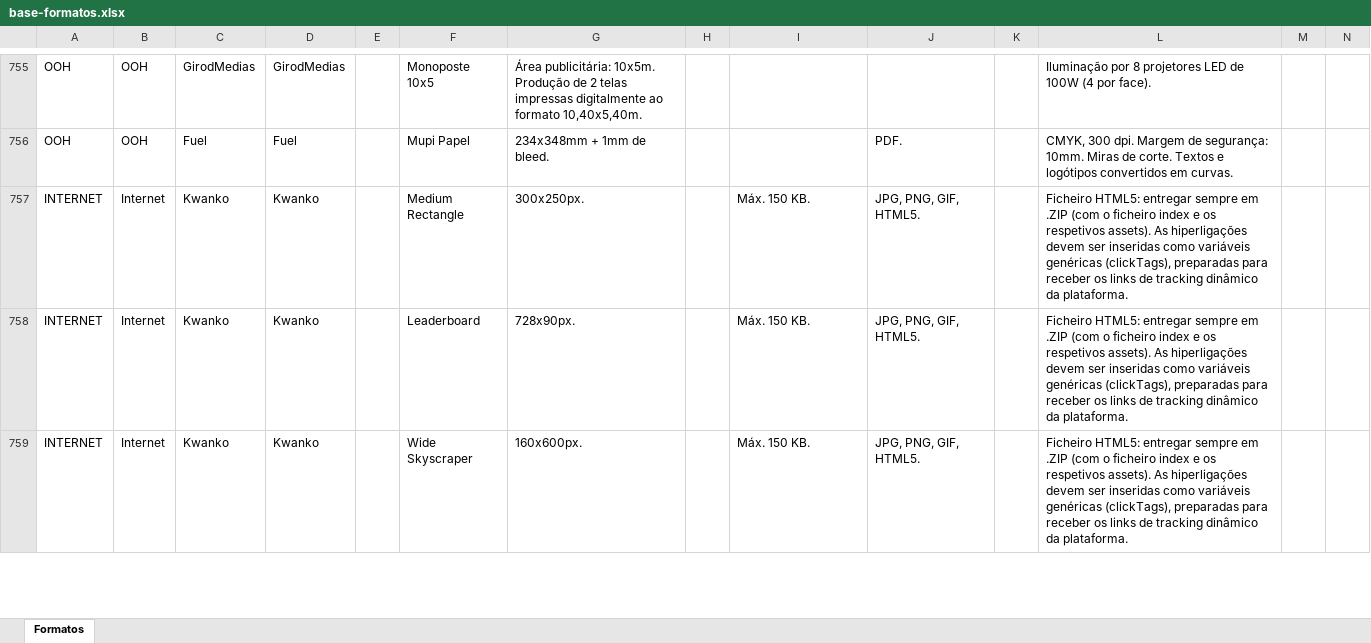
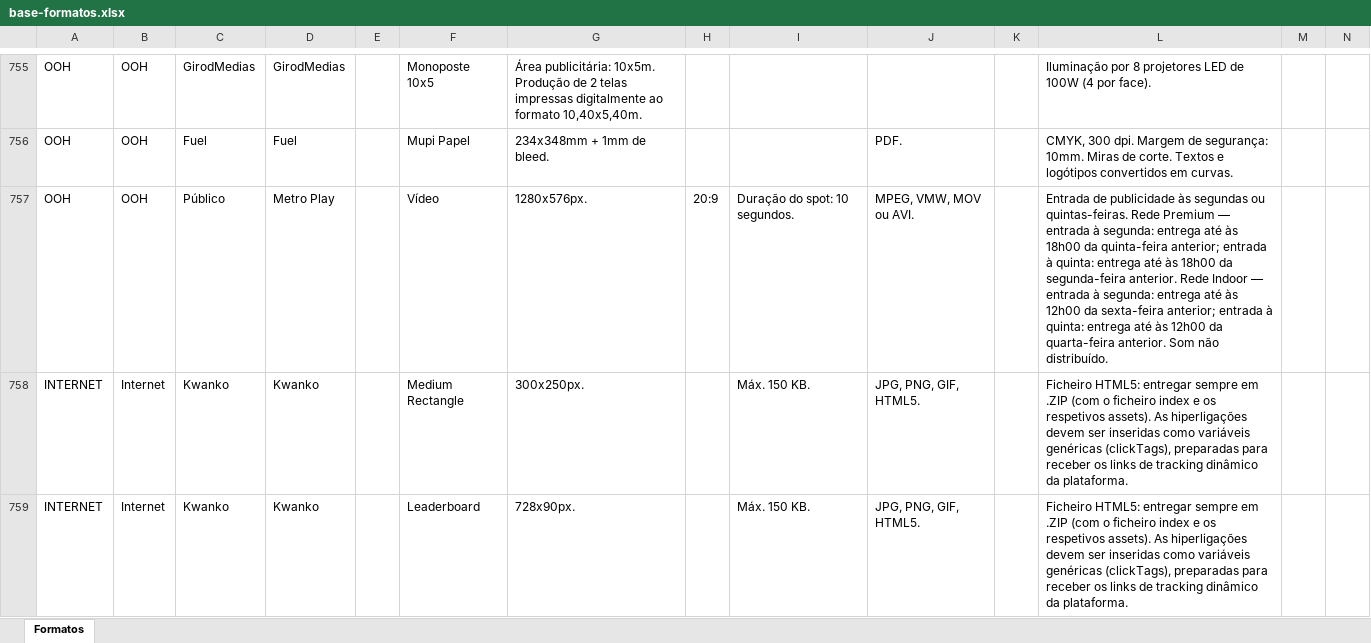
Before and after one commit to claudiarosa00/MS-Builder, an Excel workbook: data/base-formatos.xlsx, sheet Formatos, drawn as a sheet; only a part is shown, gaps mark what is left out; the shorter side is filled out with more unchanged rows; values as stored, in another font and other column widths than the file's, no borders; the diff names each change by its address in the sheet, - before the commit and + after, or states it on an @@ line.

```diff
--- a/data/base-formatos.xlsx (sheet Formatos)
+++ b/data/base-formatos.xlsx (sheet Formatos)
+row 757: OOH | OOH | Público | Metro Play |  | Vídeo | 1280x576px. | 20:9 | Duração do spot: 10 segundos. | MPEG, VMW, MOV ou AVI. |  | Entrada de publicidade às segundas ou quintas-feiras. Rede Premium — entrada à segunda: entrega até às 18h00 da quinta-feira anterior; entrada à quinta: entrega até às 18h00 da segunda-feira anterior. Rede Indoor — entrada à segunda: entrega até às 12h00 da sexta-feira anterior; entrada à quinta: entrega até às 12h00 da quarta-feira anterior. Som não distribuído.
```
